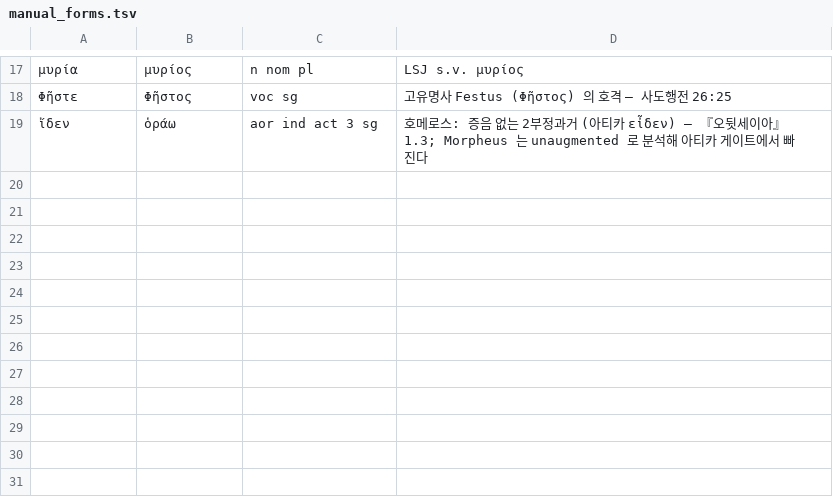
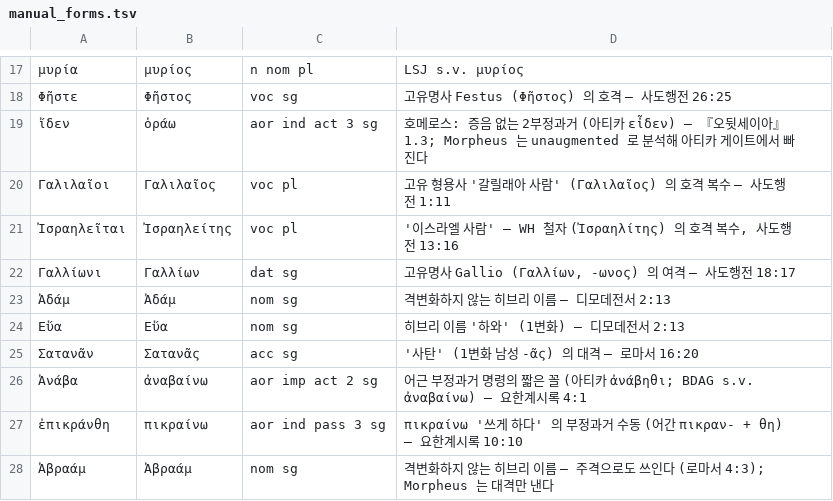
Before and after one commit to allkeybeadeath/Greek, a TSV file: tools/manual_forms.tsv, drawn as a sheet; only a part is shown, gaps mark what is left out; the diff names each change by its address in the sheet, - before the commit and + after, or states it on an @@ line.

```diff
--- a/tools/manual_forms.tsv
+++ b/tools/manual_forms.tsv
+row 20: Γαλιλαῖοι | Γαλιλαῖος | voc pl | 고유 형용사 '갈릴래아 사람' (Γαλιλαῖος) 의 호격 복수 — 사도행전 1:11
+row 21: Ἰσραηλεῖται | Ἰσραηλείτης | voc pl | '이스라엘 사람' — WH 철자 (Ἰσραηλίτης) 의 호격 복수, 사도행전 13:16
+row 22: Γαλλίωνι | Γαλλίων | dat sg | 고유명사 Gallio (Γαλλίων, -ωνος) 의 여격 — 사도행전 18:17
+row 23: Ἀδάμ | Ἀδάμ | nom sg | 격변화하지 않는 히브리 이름 — 디모데전서 2:13
+row 24: Εὕα | Εὕα | nom sg | 히브리 이름 '하와' (1변화) — 디모데전서 2:13
+row 25: Σατανᾶν | Σατανᾶς | acc sg | '사탄' (1변화 남성 -ᾶς) 의 대격 — 로마서 16:20
+row 26: Ἀνάβα | ἀναβαίνω | aor imp act 2 sg | 어근 부정과거 명령의 짧은 꼴 (아티카 ἀνάβηθι; BDAG s.v. ἀναβαίνω) — 요한계시록 4:1
+row 27: ἐπικράνθη | πικραίνω | aor ind pass 3 sg | πικραίνω '쓰게 하다' 의 부정과거 수동 (어간 πικραν- + θη) — 요한계시록 10:10
+row 28: Ἀβραάμ | Ἀβραάμ | nom sg | 격변화하지 않는 히브리 이름 — 주격으로도 쓰인다 (로마서 4:3); Morpheus 는 대격만 낸다
```
Also changed, not shown: units-src/glossary.tsv, 40 other files.
